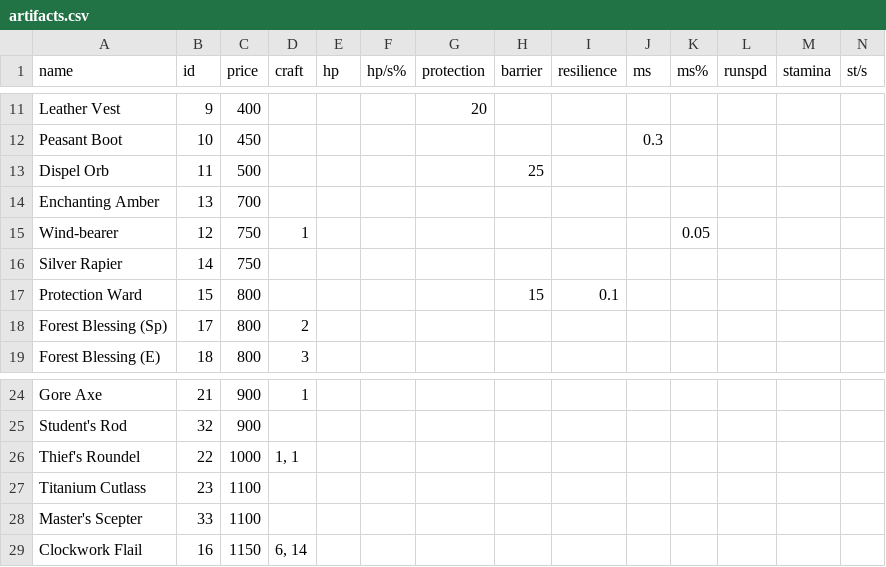
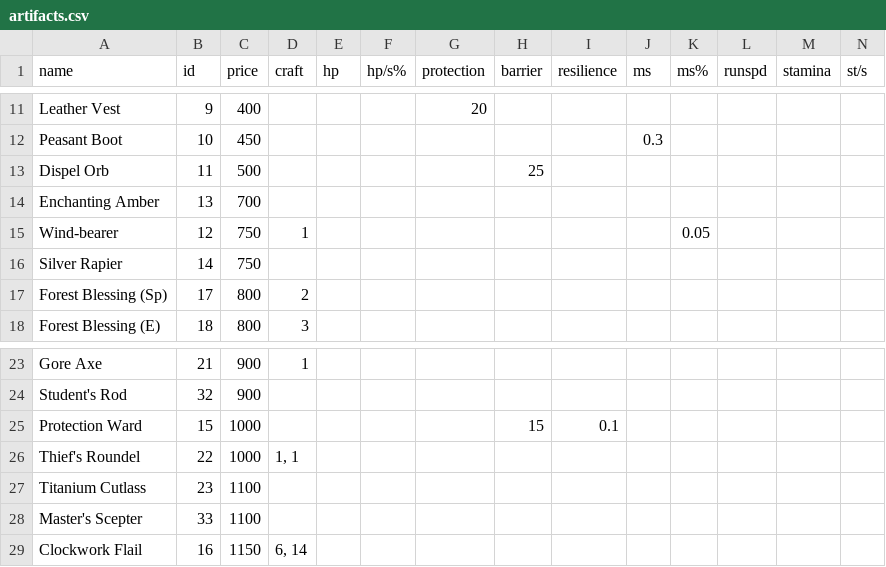
Before and after one commit to SolarGravel/Paradoxum-Tools, a CSV file: data/artifacts.csv, drawn as a sheet; only a part is shown, gaps mark what is left out; removed rows and columns are numbered as before the commit, all else as after; rows hold the shown columns only; the diff names each change by its address in the sheet, - before the commit and + after, or states it on an @@ line.

Commit message:
Update Artifacts

```diff
--- a/data/artifacts.csv
+++ b/data/artifacts.csv
-row 17: Protection Ward | 15 | 800 |  |  |  |  | 15 | 0.1
+row 25: Protection Ward | 15 | 1000 |  |  |  |  | 15 | 0.1
```
